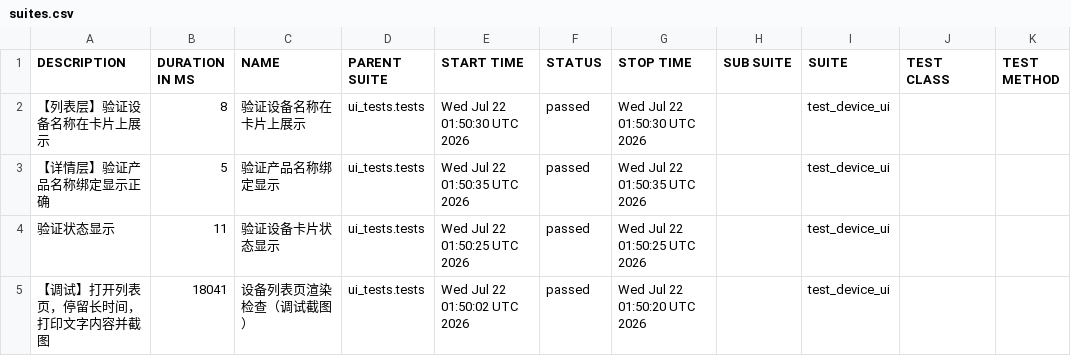
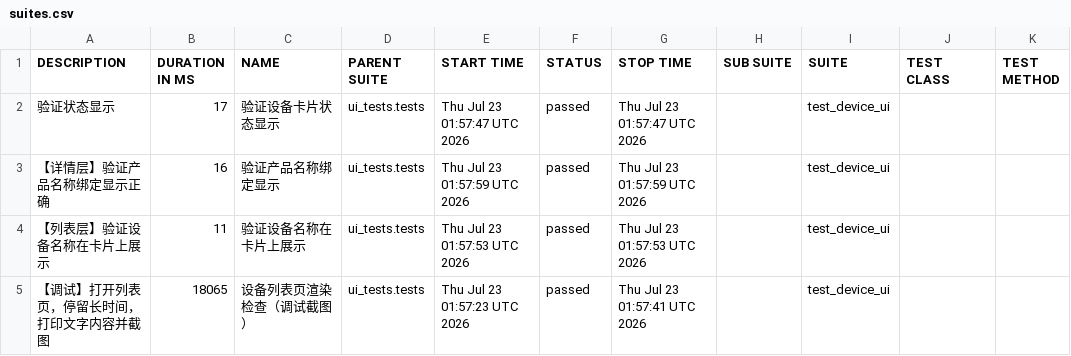
Before and after one commit to piaqiahia/iot-test-framework, a CSV file: ui-report/data/suites.csv, drawn as a sheet.

```diff
--- a/ui-report/data/suites.csv
+++ b/ui-report/data/suites.csv
@@ -1,5 +1,5 @@
 "DESCRIPTION","DURATION IN MS","NAME","PARENT SUITE","START TIME","STATUS","STOP TIME","SUB SUITE","SUITE","TEST CLASS","TEST METHOD"
-"【列表层】验证设备名称在卡片上展示","8","验证设备名称在卡片上展示","ui_tests.tests","Wed Jul 22 01:50:30 UTC 2026","passed","Wed Jul 22 01:50:30 UTC 2026","","test_device_ui","",""
-"【详情层】验证产品名称绑定显示正确","5","验证产品名称绑定显示","ui_tests.tests","Wed Jul 22 01:50:35 UTC 2026","passed","Wed Jul 22 01:50:35 UTC 2026","","test_device_ui","",""
-"验证状态显示","11","验证设备卡片状态显示","ui_tests.tests","Wed Jul 22 01:50:25 UTC 2026","passed","Wed Jul 22 01:50:25 UTC 2026","","test_device_ui","",""
-"【调试】打开列表页，停留长时间，打印文字内容并截图","18041","设备列表页渲染检查（调试截图）","ui_tests.tests","Wed Jul 22 01:50:02 UTC 2026","passed","Wed Jul 22 01:50:20 UTC 2026","","test_device_ui","",""
+"验证状态显示","17","验证设备卡片状态显示","ui_tests.tests","Thu Jul 23 01:57:47 UTC 2026","passed","Thu Jul 23 01:57:47 UTC 2026","","test_device_ui","",""
+"【详情层】验证产品名称绑定显示正确","16","验证产品名称绑定显示","ui_tests.tests","Thu Jul 23 01:57:59 UTC 2026","passed","Thu Jul 23 01:57:59 UTC 2026","","test_device_ui","",""
+"【列表层】验证设备名称在卡片上展示","11","验证设备名称在卡片上展示","ui_tests.tests","Thu Jul 23 01:57:53 UTC 2026","passed","Thu Jul 23 01:57:53 UTC 2026","","test_device_ui","",""
+"【调试】打开列表页，停留长时间，打印文字内容并截图","18065","设备列表页渲染检查（调试截图）","ui_tests.tests","Thu Jul 23 01:57:23 UTC 2026","passed","Thu Jul 23 01:57:41 UTC 2026","","test_device_ui","",""
```
Also changed, not shown: 18 other files.
